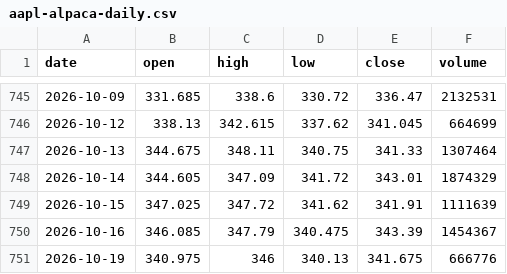
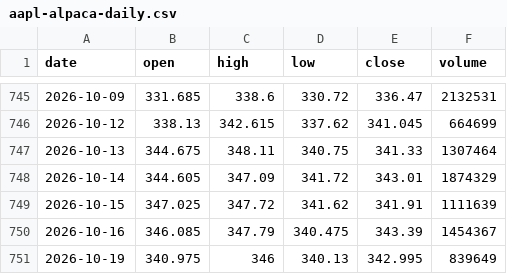
Before and after one commit to DylanKoster/trading-bot, a CSV file: data/aapl-alpaca-daily.csv, drawn as a sheet; only a part is shown, gaps mark what is left out.

```diff
--- a/data/aapl-alpaca-daily.csv
+++ b/data/aapl-alpaca-daily.csv
@@ -750,2 +750,2 @@ date,open,high,low,close,volume
 2026-10-16,346.085,347.79,340.475,343.39,1454367
-2026-10-19,340.975,346,340.13,341.675,666776
+2026-10-19,340.975,346,340.13,342.995,839649
```
Also changed, not shown: 4 other files.
